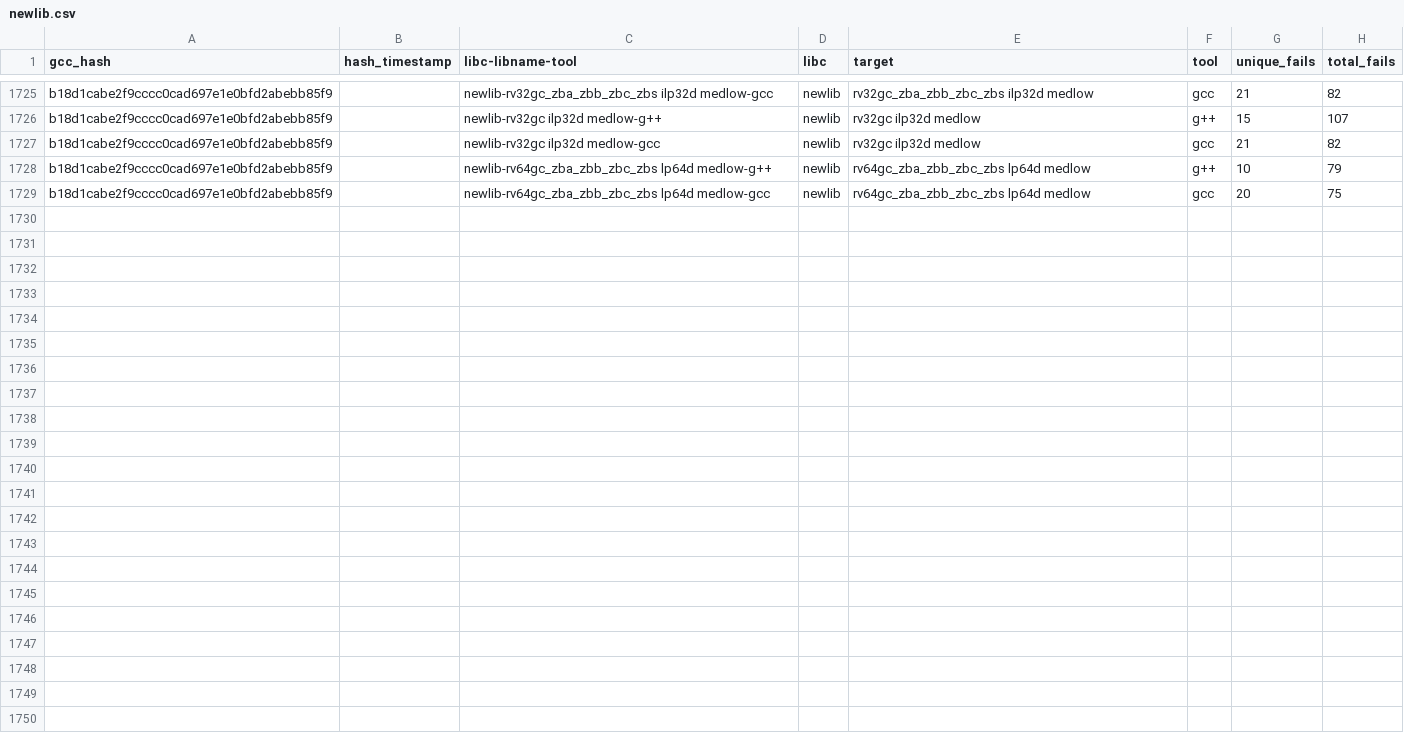
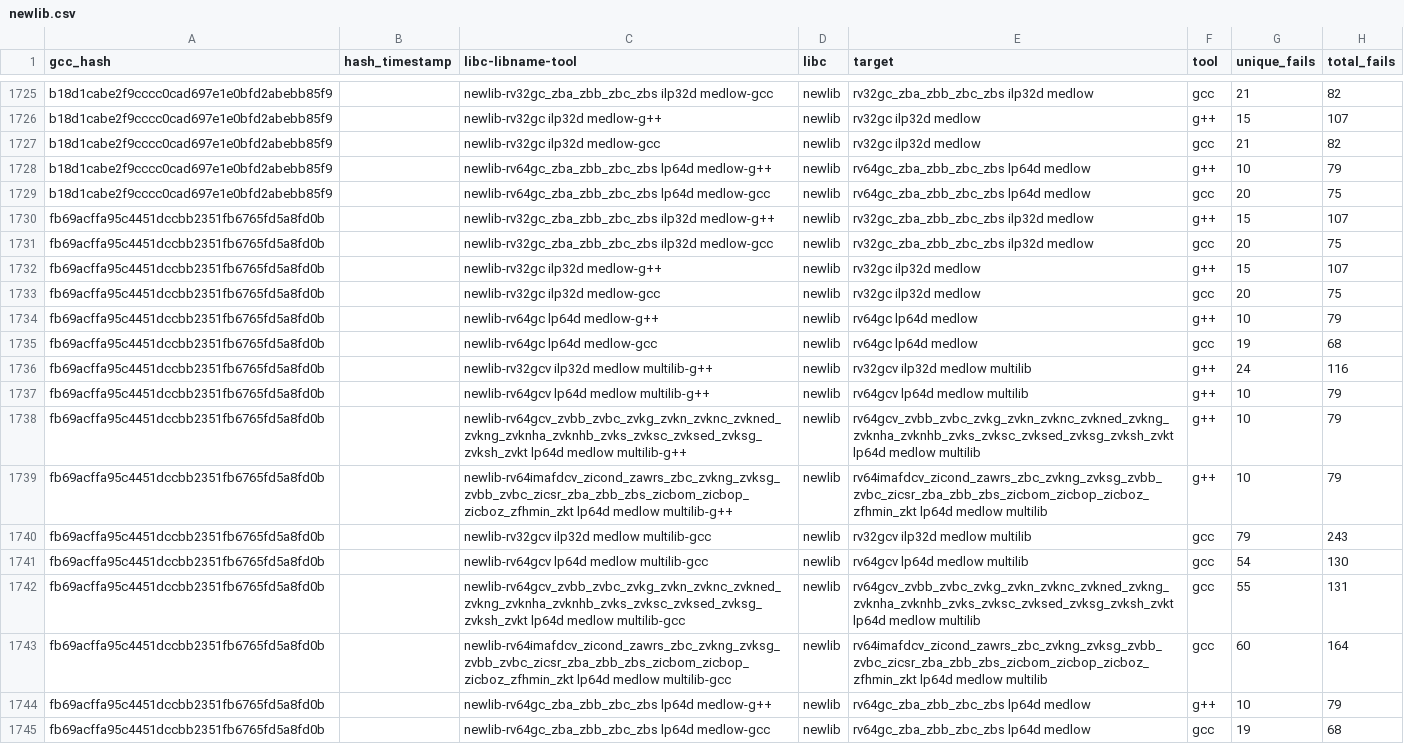
Before and after one commit to patrick-rivos/gcc-postcommit-ci, a CSV file: dashboard/newlib.csv, drawn as a sheet; only a part is shown, gaps mark what is left out; the diff names each change by its address in the sheet, - before the commit and + after, or states it on an @@ line.

```diff
--- a/dashboard/newlib.csv
+++ b/dashboard/newlib.csv
+row 1730: fb69acffa95c4451dccbb2351fb6765fd5a8fd0b |  | newlib-rv32gc_zba_zbb_zbc_zbs ilp32d medlow-g++ | newlib | rv32gc_zba_zbb_zbc_zbs ilp32d medlow | g++ | 15 | 107
+row 1731: fb69acffa95c4451dccbb2351fb6765fd5a8fd0b |  | newlib-rv32gc_zba_zbb_zbc_zbs ilp32d medlow-gcc | newlib | rv32gc_zba_zbb_zbc_zbs ilp32d medlow | gcc | 20 | 75
+row 1732: fb69acffa95c4451dccbb2351fb6765fd5a8fd0b |  | newlib-rv32gc ilp32d medlow-g++ | newlib | rv32gc ilp32d medlow | g++ | 15 | 107
+row 1733: fb69acffa95c4451dccbb2351fb6765fd5a8fd0b |  | newlib-rv32gc ilp32d medlow-gcc | newlib | rv32gc ilp32d medlow | gcc | 20 | 75
+row 1734: fb69acffa95c4451dccbb2351fb6765fd5a8fd0b |  | newlib-rv64gc lp64d medlow-g++ | newlib | rv64gc lp64d medlow | g++ | 10 | 79
+row 1735: fb69acffa95c4451dccbb2351fb6765fd5a8fd0b |  | newlib-rv64gc lp64d medlow-gcc | newlib | rv64gc lp64d medlow | gcc | 19 | 68
+row 1736: fb69acffa95c4451dccbb2351fb6765fd5a8fd0b |  | newlib-rv32gcv ilp32d medlow multilib-g++ | newlib | rv32gcv ilp32d medlow multilib | g++ | 24 | 116
+row 1737: fb69acffa95c4451dccbb2351fb6765fd5a8fd0b |  | newlib-rv64gcv lp64d medlow multilib-g++ | newlib | rv64gcv lp64d medlow multilib | g++ | 10 | 79
+row 1738: fb69acffa95c4451dccbb2351fb6765fd5a8fd0b |  | newlib-rv64gcv_zvbb_zvbc_zvkg_zvkn_zvknc_zvkned_zvkng_zvknha_zvknhb_zvks_zvksc_zvksed_zvksg_zvksh_zvkt lp64d medlow multilib-g++ | newlib | rv64gcv_zvbb_zvbc_zvkg_zvkn_zvknc_zvkned_zvkng_zvknha_zvknhb_zvks_zvksc_zvksed_zvksg_zvksh_zvkt lp64d medlow multilib | g++ | 10 | 79
+row 1739: fb69acffa95c4451dccbb2351fb6765fd5a8fd0b |  | newlib-rv64imafdcv_zicond_zawrs_zbc_zvkng_zvksg_zvbb_zvbc_zicsr_zba_zbb_zbs_zicbom_zicbop_zicboz_zfhmin_zkt lp64d medlow multilib-g++ | newlib | rv64imafdcv_zicond_zawrs_zbc_zvkng_zvksg_zvbb_zvbc_zicsr_zba_zbb_zbs_zicbom_zicbop_zicboz_zfhmin_zkt lp64d medlow multilib | g++ | 10 | 79
+row 1740: fb69acffa95c4451dccbb2351fb6765fd5a8fd0b |  | newlib-rv32gcv ilp32d medlow multilib-gcc | newlib | rv32gcv ilp32d medlow multilib | gcc | 79 | 243
+row 1741: fb69acffa95c4451dccbb2351fb6765fd5a8fd0b |  | newlib-rv64gcv lp64d medlow multilib-gcc | newlib | rv64gcv lp64d medlow multilib | gcc | 54 | 130
+row 1742: fb69acffa95c4451dccbb2351fb6765fd5a8fd0b |  | newlib-rv64gcv_zvbb_zvbc_zvkg_zvkn_zvknc_zvkned_zvkng_zvknha_zvknhb_zvks_zvksc_zvksed_zvksg_zvksh_zvkt lp64d medlow multilib-gcc | newlib | rv64gcv_zvbb_zvbc_zvkg_zvkn_zvknc_zvkned_zvkng_zvknha_zvknhb_zvks_zvksc_zvksed_zvksg_zvksh_zvkt lp64d medlow multilib | gcc | 55 | 131
+row 1743: fb69acffa95c4451dccbb2351fb6765fd5a8fd0b |  | newlib-rv64imafdcv_zicond_zawrs_zbc_zvkng_zvksg_zvbb_zvbc_zicsr_zba_zbb_zbs_zicbom_zicbop_zicboz_zfhmin_zkt lp64d medlow multilib-gcc | newlib | rv64imafdcv_zicond_zawrs_zbc_zvkng_zvksg_zvbb_zvbc_zicsr_zba_zbb_zbs_zicbom_zicbop_zicboz_zfhmin_zkt lp64d medlow multilib | gcc | 60 | 164
+row 1744: fb69acffa95c4451dccbb2351fb6765fd5a8fd0b |  | newlib-rv64gc_zba_zbb_zbc_zbs lp64d medlow-g++ | newlib | rv64gc_zba_zbb_zbc_zbs lp64d medlow | g++ | 10 | 79
+row 1745: fb69acffa95c4451dccbb2351fb6765fd5a8fd0b |  | newlib-rv64gc_zba_zbb_zbc_zbs lp64d medlow-gcc | newlib | rv64gc_zba_zbb_zbc_zbs lp64d medlow | gcc | 19 | 68
```
Also changed, not shown: dashboard/linux.csv, 16 other files.
